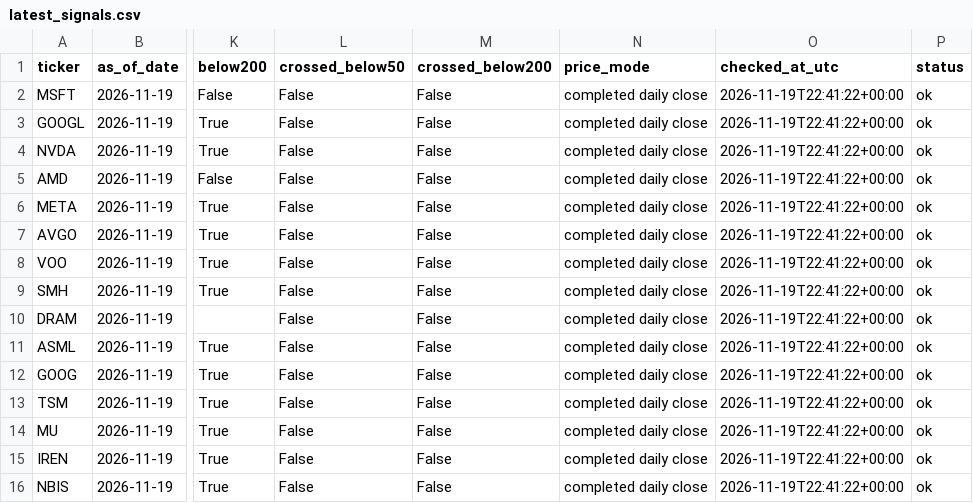
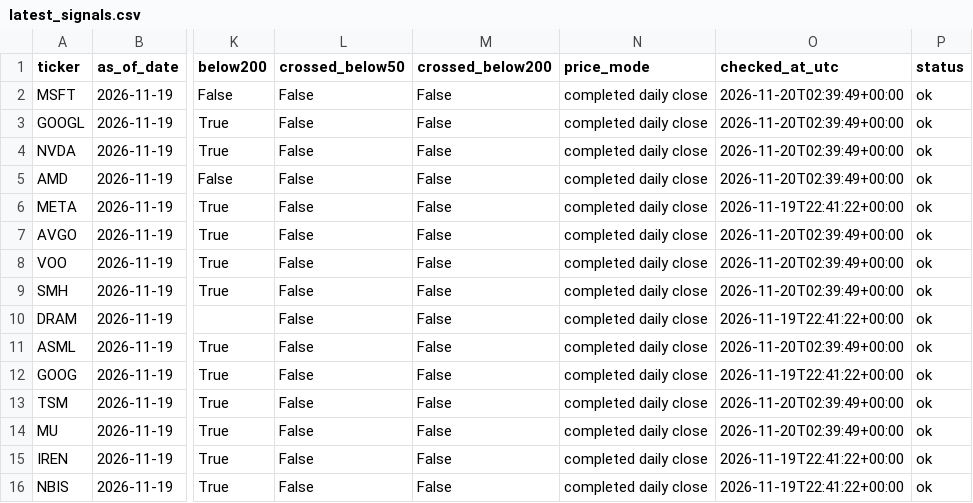
Before and after one commit to kmkrishnakant68-beep/stockpilot-cloud, a CSV file: stockpilot_data/latest_signals.csv, drawn as a sheet; only a part is shown, gaps mark what is left out; the diff names each change by its address in the sheet, - before the commit and + after, or states it on an @@ line.

```diff
--- a/stockpilot_data/latest_signals.csv
+++ b/stockpilot_data/latest_signals.csv
-O2:O5 (checked_at_utc): 2026-11-19T22:41:22+00:00
+O2:O5 (checked_at_utc): 2026-11-20T02:39:49+00:00
-O7:O9 (checked_at_utc): 2026-11-19T22:41:22+00:00
+O7:O9 (checked_at_utc): 2026-11-20T02:39:49+00:00
-O11 (checked_at_utc): 2026-11-19T22:41:22+00:00
+O11 (checked_at_utc): 2026-11-20T02:39:49+00:00
-O13:O14 (checked_at_utc): 2026-11-19T22:41:22+00:00
+O13:O14 (checked_at_utc): 2026-11-20T02:39:49+00:00
```
Also changed, not shown: 4 other files.
